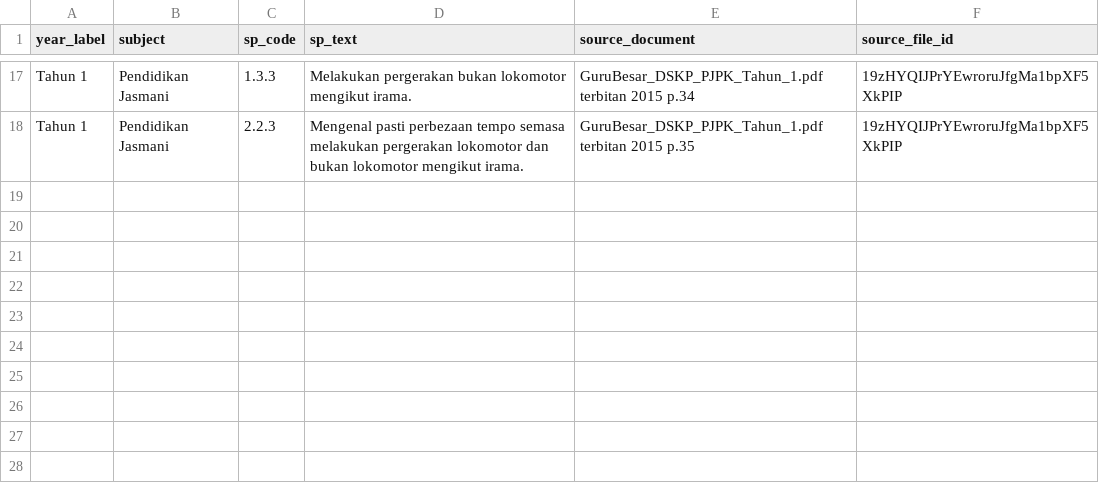
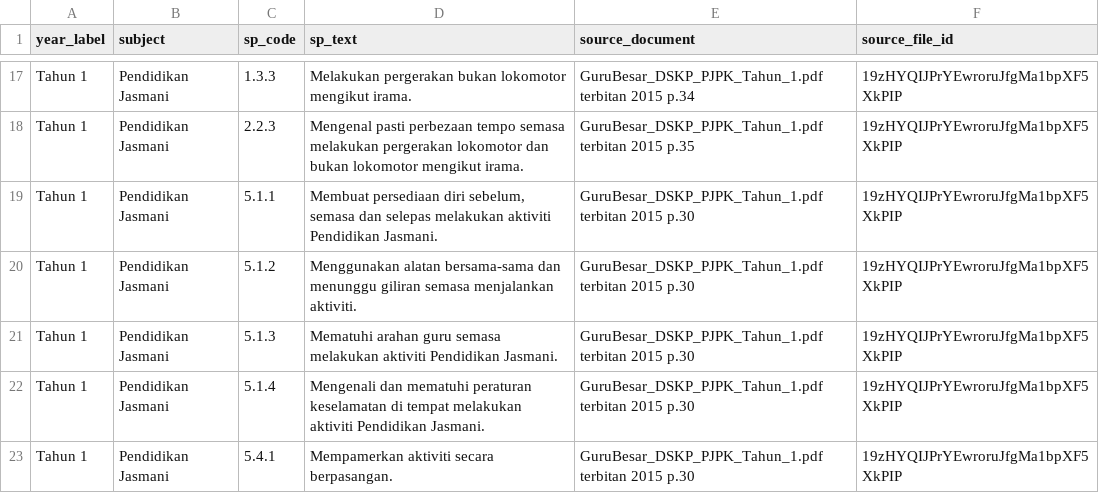
Before and after one commit to nurynayreen88/CikguLaju-AI, a CSV file: curriculum_sources/pjpk/dskp_sp_direct_t1_pj_2015_v2692.csv, drawn as a sheet; only a part is shown, gaps mark what is left out; the diff names each change by its address in the sheet, - before the commit and + after, or states it on an @@ line.

Commit message:
Reconcile repeated Year 1 PJ safety and cooperation SP against original DSKP

```diff
--- a/curriculum_sources/pjpk/dskp_sp_direct_t1_pj_2015_v2692.csv
+++ b/curriculum_sources/pjpk/dskp_sp_direct_t1_pj_2015_v2692.csv
+row 19: Tahun 1 | Pendidikan Jasmani | 5.1.1 | Membuat persediaan diri sebelum, semasa dan selepas melakukan aktiviti Pendidikan Jasmani. | GuruBesar_DSKP_PJPK_Tahun_1.pdf terbitan 2015 p.30 | 19zHYQIJPrYEwroruJfgMa1bpXF5XkPIP
+row 20: Tahun 1 | Pendidikan Jasmani | 5.1.2 | Menggunakan alatan bersama-sama dan menunggu giliran semasa menjalankan aktiviti. | GuruBesar_DSKP_PJPK_Tahun_1.pdf terbitan 2015 p.30 | 19zHYQIJPrYEwroruJfgMa1bpXF5XkPIP
+row 21: Tahun 1 | Pendidikan Jasmani | 5.1.3 | Mematuhi arahan guru semasa melakukan aktiviti Pendidikan Jasmani. | GuruBesar_DSKP_PJPK_Tahun_1.pdf terbitan 2015 p.30 | 19zHYQIJPrYEwroruJfgMa1bpXF5XkPIP
+row 22: Tahun 1 | Pendidikan Jasmani | 5.1.4 | Mengenali dan mematuhi peraturan keselamatan di tempat melakukan aktiviti Pendidikan Jasmani. | GuruBesar_DSKP_PJPK_Tahun_1.pdf terbitan 2015 p.30 | 19zHYQIJPrYEwroruJfgMa1bpXF5XkPIP
+row 23: Tahun 1 | Pendidikan Jasmani | 5.4.1 | Mempamerkan aktiviti secara berpasangan. | GuruBesar_DSKP_PJPK_Tahun_1.pdf terbitan 2015 p.30 | 19zHYQIJPrYEwroruJfgMa1bpXF5XkPIP
```
